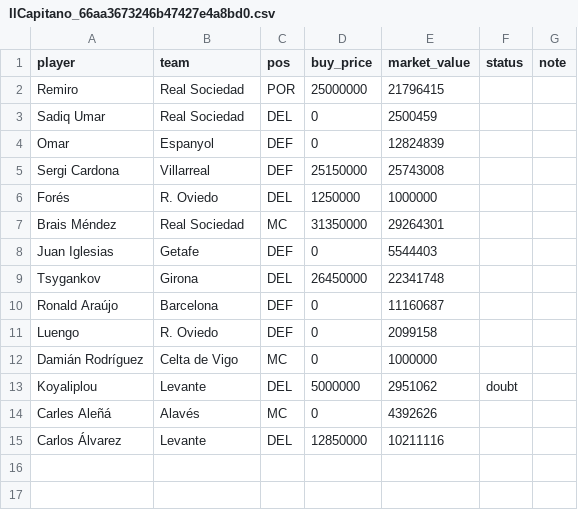
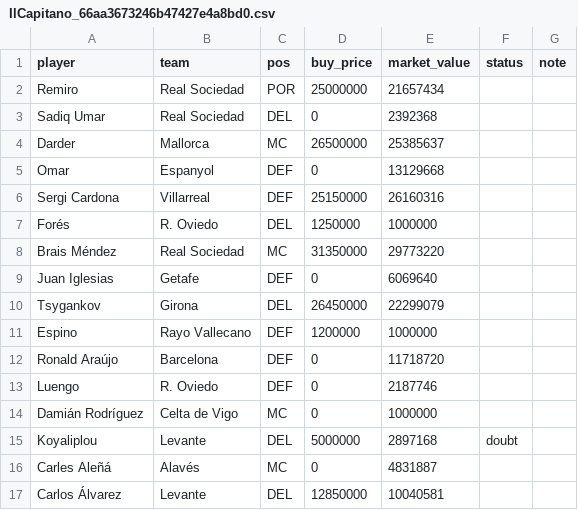
Before and after one commit to rubhern/futmondo, a CSV file: csv/70_competitors/IlCapitano_66aa3673246b47427e4a8bd0.csv, drawn as a sheet.

```diff
--- a/csv/70_competitors/IlCapitano_66aa3673246b47427e4a8bd0.csv
+++ b/csv/70_competitors/IlCapitano_66aa3673246b47427e4a8bd0.csv
@@ -1,15 +1,17 @@
 "player","team","pos","buy_price","market_value","status","note"
-"Remiro","Real Sociedad","POR","25000000","21796415","",""
-"Sadiq Umar","Real Sociedad","DEL","0","2500459","",""
-"Omar","Espanyol","DEF","0","12824839","",""
-"Sergi Cardona","Villarreal","DEF","25150000","25743008","",""
+"Remiro","Real Sociedad","POR","25000000","21657434","",""
+"Sadiq Umar","Real Sociedad","DEL","0","2392368","",""
+"Darder","Mallorca","MC","26500000","25385637","",""
+"Omar","Espanyol","DEF","0","13129668","",""
+"Sergi Cardona","Villarreal","DEF","25150000","26160316","",""
 "Forés","R. Oviedo","DEL","1250000","1000000","",""
-"Brais Méndez","Real Sociedad","MC","31350000","29264301","",""
-"Juan Iglesias","Getafe","DEF","0","5544403","",""
-"Tsygankov","Girona","DEL","26450000","22341748","",""
-"Ronald Araújo","Barcelona","DEF","0","11160687","",""
-"Luengo","R. Oviedo","DEF","0","2099158","",""
+"Brais Méndez","Real Sociedad","MC","31350000","29773220","",""
+"Juan Iglesias","Getafe","DEF","0","6069640","",""
+"Tsygankov","Girona","DEL","26450000","22299079","",""
+"Espino","Rayo Vallecano","DEF","1200000","1000000","",""
+"Ronald Araújo","Barcelona","DEF","0","11718720","",""
+"Luengo","R. Oviedo","DEF","0","2187746","",""
 "Damián Rodríguez","Celta de Vigo","MC","0","1000000","",""
-"Koyaliplou","Levante","DEL","5000000","2951062","doubt",""
-"Carles Aleñá","Alavés","MC","0","4392626","",""
-"Carlos Álvarez","Levante","DEL","12850000","10211116","",""
+"Koyaliplou","Levante","DEL","5000000","2897168","doubt",""
+"Carles Aleñá","Alavés","MC","0","4831887","",""
+"Carlos Álvarez","Levante","DEL","12850000","10040581","",""
```
Also changed, not shown: csv/20_market/market_today.csv.
